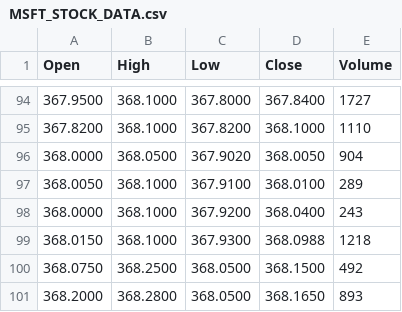
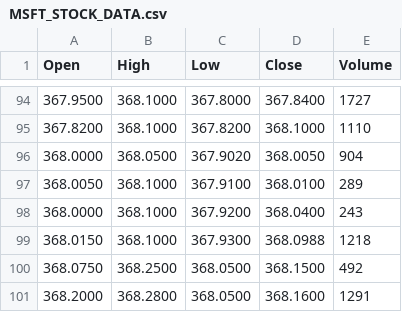
Before and after one commit to satyamranatc/Regression-Project-Stock, a CSV file: Data/MSFT_STOCK_DATA.csv, drawn as a sheet; only a part is shown, gaps mark what is left out.

```diff
--- a/Data/MSFT_STOCK_DATA.csv
+++ b/Data/MSFT_STOCK_DATA.csv
@@ -100,2 +100,2 @@ Open,High,Low,Close,Volume
 368.0750,368.2500,368.0500,368.1500,492
-368.2000,368.2800,368.0500,368.1650,893
+368.2000,368.2800,368.0500,368.1600,1291
```
Also changed, not shown: Data/AAPL_STOCK_DATA.csv, Data/GOOG_STOCK_DATA.csv, 7 other files.
